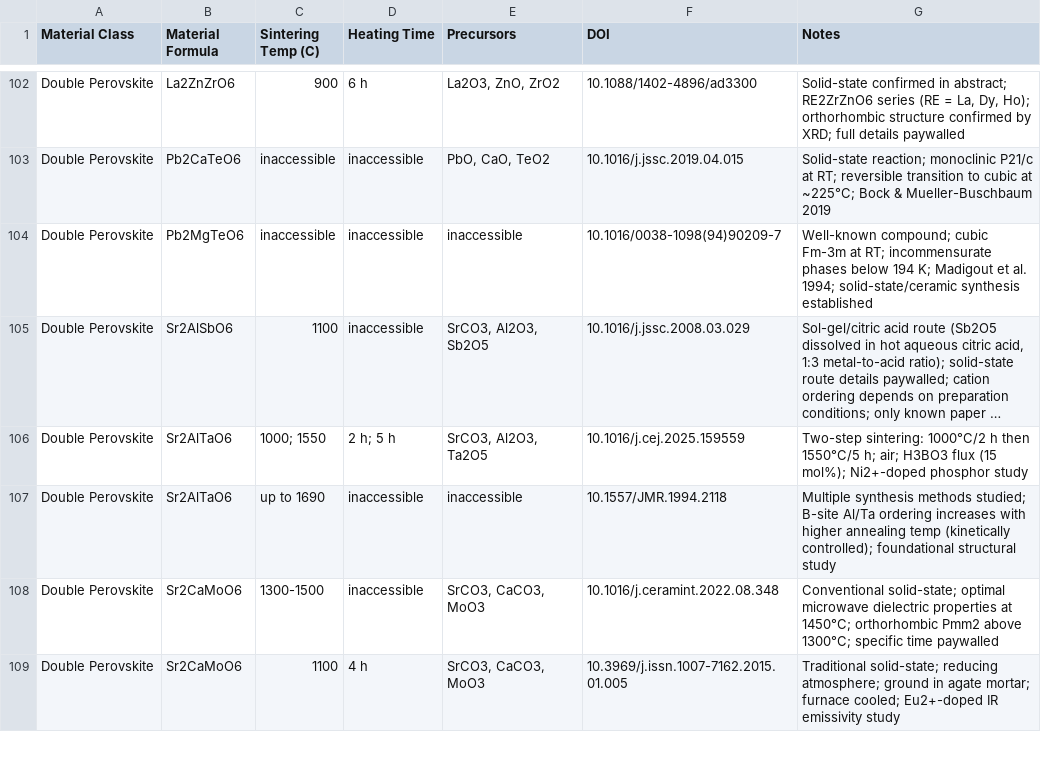
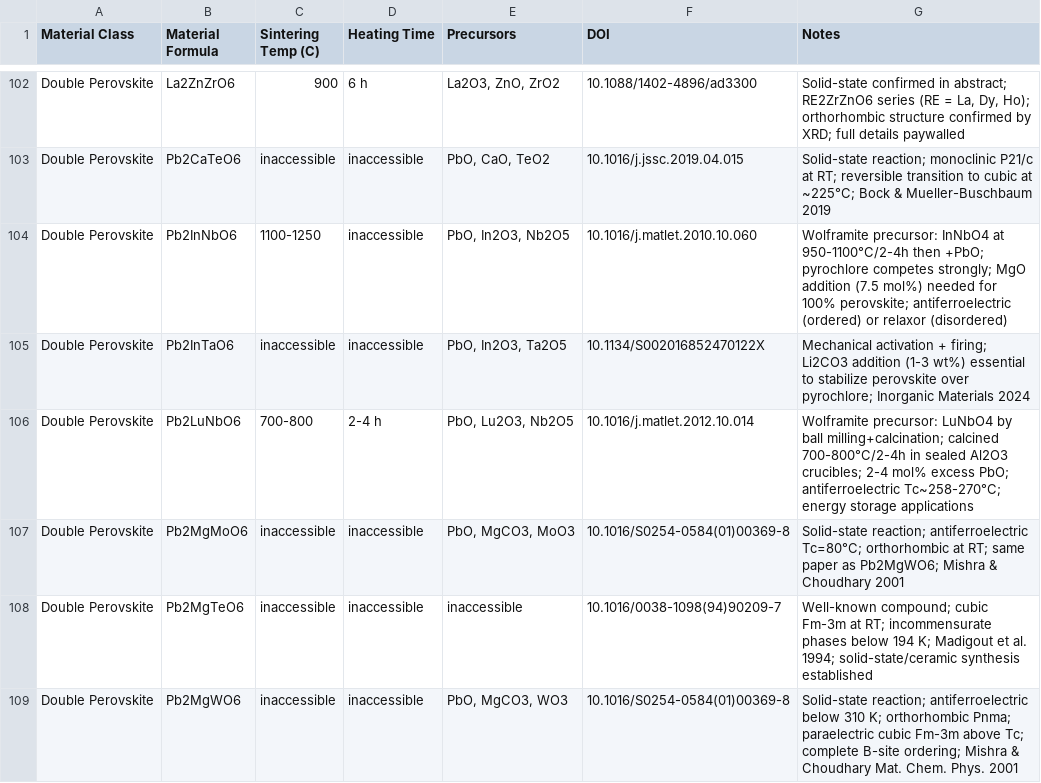
Before and after one commit to ColinBundschu/literature-search, a CSV file: synthesis_recipes.csv, drawn as a sheet; only a part is shown, gaps mark what is left out; the shorter side is filled out with more unchanged rows; long unchanged cells end in …; the diff covers the shown part only.

```diff
--- a/synthesis_recipes.csv
+++ b/synthesis_recipes.csv
@@ -103,2 +103,7 @@ Double Perovskite,La2ZnZrO6,900,6 h,"La2O3, ZnO, ZrO2",10.1088/1402-4896/ad3300,
 Double Perovskite,Pb2CaTeO6,inaccessible,inaccessible,"PbO, CaO, TeO2",10.1016/j.jssc.2019.04.015,Solid-state reaction; monoclinic P21/c at RT; reversible transition to cubic at ~225°C; Bock & Mueller-Buschbaum 2019
+Double Perovskite,Pb2InNbO6,1100-1250,inaccessible,"PbO, In2O3, Nb2O5",10.1016/j.matlet.2010.10.060,Wolframite precursor: InNbO4 at 950-1100°C/2-4h then +PbO; pyrochlore competes strongly; MgO addition (7.5 mol%) needed for 100% perovskite; antiferroelectric (ordered) or relaxor (disordered)
+Double Perovskite,Pb2InTaO6,inaccessible,inaccessible,"PbO, In2O3, Ta2O5",10.1134/S002016852470122X,Mechanical activation + firing; Li2CO3 addition (1-3 wt%) essential to stabilize perovskite over pyrochlore; Inorganic Materials 2024
+Double Perovskite,Pb2LuNbO6,700-800,2-4 h,"PbO, Lu2O3, Nb2O5",10.1016/j.matlet.2012.10.014,Wolframite precursor: LuNbO4 by ball milling+calcination; calcined 700-800°C/2-4h in sealed Al2O3 crucibles; 2-4 mol% excess PbO; antiferroelectric Tc~258-270°C; energy storage applications
+Double Perovskite,Pb2MgMoO6,inaccessible,inaccessible,"PbO, MgCO3, MoO3",10.1016/S0254-0584(01)00369-8,Solid-state reaction; antiferroelectric Tc=80°C; orthorhombic at RT; same paper as Pb2MgWO6; Mishra & Choudhary 2001
 Double Perovskite,Pb2MgTeO6,inaccessible,inaccessible,inaccessible,10.1016/0038-1098(94)90209-7,Well-known compound; cubic Fm-3m at RT; incommensurate phases below 194 K; Madigout et al. 1994; solid-state/ceramic synthesis established
+Double Perovskite,Pb2MgWO6,inaccessible,inaccessible,"PbO, MgCO3, WO3",10.1016/S0254-0584(01)00369-8,Solid-state reaction; antiferroelectric below 310 K; orthorhombic Pnma; paraelectric cubic Fm-3m above Tc; complete B-site ordering; Mishra & Choudhary Mat. Chem. Phys. 2001
```
Also changed, not shown: 5 added rows elsewhere in this file, synthesis_recipes_not_found.csv, 3 other files.
